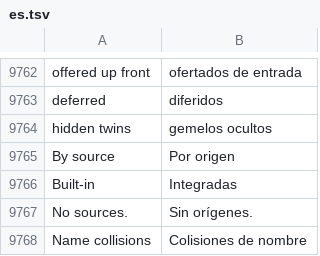
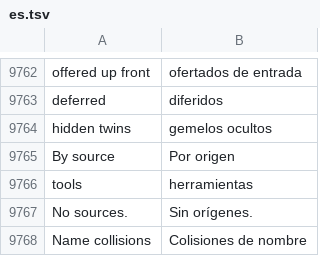
Before and after one commit to Luissalet/Faustus, a TSV file: docs/ui/i18n/es.tsv, drawn as a sheet; only a part is shown, gaps mark what is left out.

Commit message:
Fix tool-footprint i18n: Built-in duplicate, tools plural, MCP labels.

```diff
--- a/docs/ui/i18n/es.tsv
+++ b/docs/ui/i18n/es.tsv
@@ -9765,3 +9765,3 @@ hidden twins	gemelos ocultos
 By source	Por origen
-Built-in	Integradas
+tools	herramientas
 No sources.	Sin orígenes.
```
Also changed, not shown: 3 other files.
